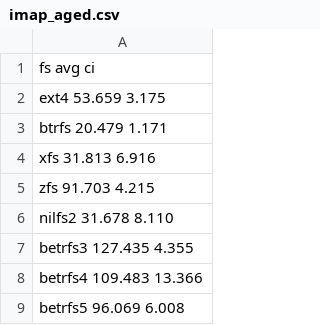
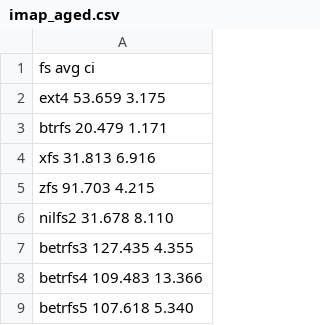
Before and after one commit to zhanyang/dissertation, a CSV file: data/imap_aged.csv, drawn as a sheet.

```diff
--- a/data/imap_aged.csv
+++ b/data/imap_aged.csv
@@ -8,2 +8,2 @@ betrfs3 127.435  4.355
 betrfs4 109.483 13.366
-betrfs5  96.069  6.008
+betrfs5 107.618  5.340
```
Also changed, not shown: data/raw/dir_rename_aged.csv, data/raw/file_rename_aged.csv, 14 other files.
